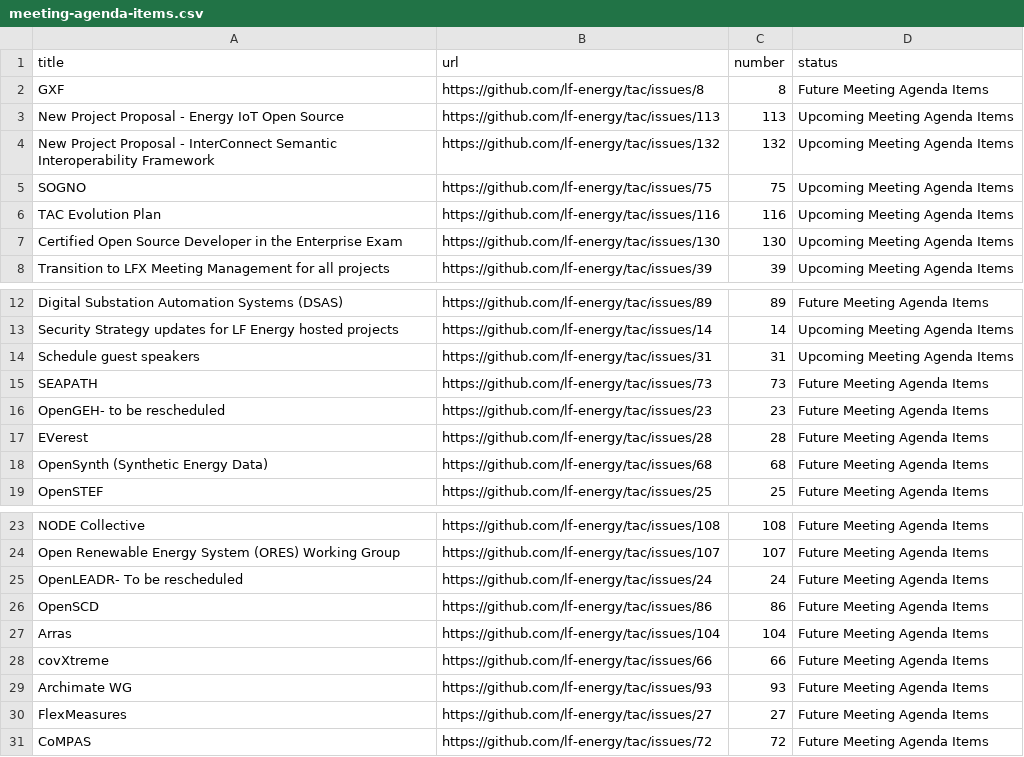
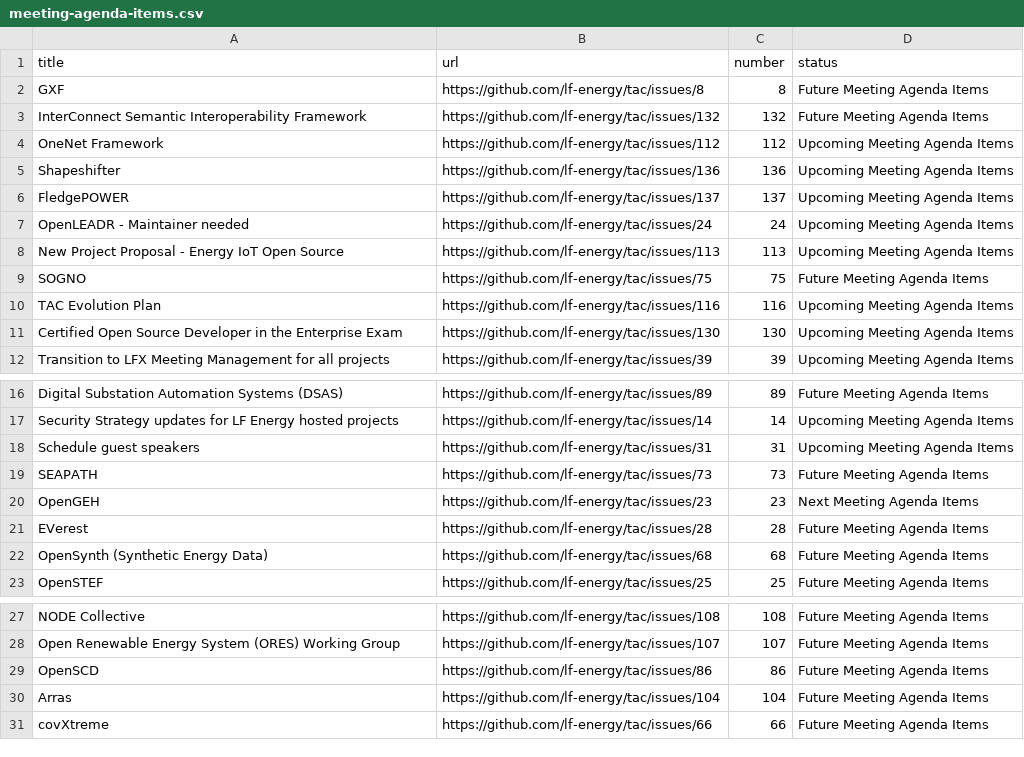
Before and after one commit to lf-energy/tac, a CSV file: _data/meeting-agenda-items.csv, drawn as a sheet; only a part is shown, gaps mark what is left out.

```diff
--- a/_data/meeting-agenda-items.csv
+++ b/_data/meeting-agenda-items.csv
@@ -2,5 +2,9 @@ title,url,number,status
 GXF,https://github.com/lf-energy/tac/issues/8,8,Future Meeting Agenda Items
+InterConnect Semantic Interoperability Framework,https://github.com/lf-energy/tac/issues/132,132,Future Meeting Agenda Items
+OneNet Framework,https://github.com/lf-energy/tac/issues/112,112,Upcoming Meeting Agenda Items
+Shapeshifter,https://github.com/lf-energy/tac/issues/136,136,Upcoming Meeting Agenda Items
+FledgePOWER,https://github.com/lf-energy/tac/issues/137,137,Upcoming Meeting Agenda Items
+OpenLEADR - Maintainer needed,https://github.com/lf-energy/tac/issues/24,24,Upcoming Meeting Agenda Items
 New Project Proposal - Energy IoT Open Source,https://github.com/lf-energy/tac/issues/113,113,Upcoming Meeting Agenda Items
-New Project Proposal - InterConnect Semantic Interoperability Framework,https://github.com/lf-energy/tac/issues/132,132,Upcoming Meeting Agenda Items
-SOGNO,https://github.com/lf-energy/tac/issues/75,75,Upcoming Meeting Agenda Items
+SOGNO,https://github.com/lf-energy/tac/issues/75,75,Future Meeting Agenda Items
 TAC Evolution Plan,https://github.com/lf-energy/tac/issues/116,116,Upcoming Meeting Agenda Items
@@ -15,3 +19,3 @@ Schedule guest speakers,https://github.com/lf-energy/tac/issues/31,31,Upcoming M
 SEAPATH ,https://github.com/lf-energy/tac/issues/73,73,Future Meeting Agenda Items
-OpenGEH- to be rescheduled,https://github.com/lf-energy/tac/issues/23,23,Future Meeting Agenda Items
+OpenGEH,https://github.com/lf-energy/tac/issues/23,23,Next Meeting Agenda Items
 EVerest,https://github.com/lf-energy/tac/issues/28,28,Future Meeting Agenda Items
@@ -24,3 +28,2 @@ NODE Collective,https://github.com/lf-energy/tac/issues/108,108,Future Meeting A
 Open Renewable Energy System (ORES) Working Group,https://github.com/lf-energy/tac/issues/107,107,Future Meeting Agenda Items
-OpenLEADR- To be rescheduled,https://github.com/lf-energy/tac/issues/24,24,Future Meeting Agenda Items
 OpenSCD,https://github.com/lf-energy/tac/issues/86,86,Future Meeting Agenda Items
@@ -28,4 +31 @@ Arras,https://github.com/lf-energy/tac/issues/104,104,Future Meeting Agenda Item
 covXtreme,https://github.com/lf-energy/tac/issues/66,66,Future Meeting Agenda Items
-Archimate WG,https://github.com/lf-energy/tac/issues/93,93,Future Meeting Agenda Items
-FlexMeasures,https://github.com/lf-energy/tac/issues/27,27,Future Meeting Agenda Items
-CoMPAS ,https://github.com/lf-energy/tac/issues/72,72,Future Meeting Agenda Items
```
